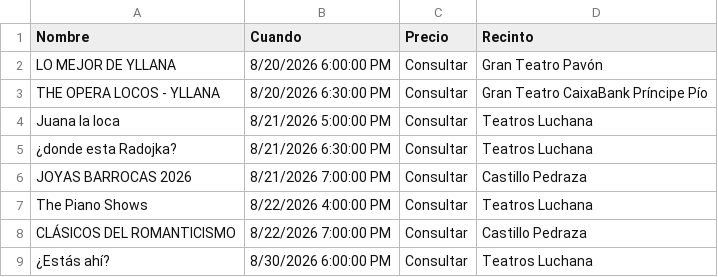
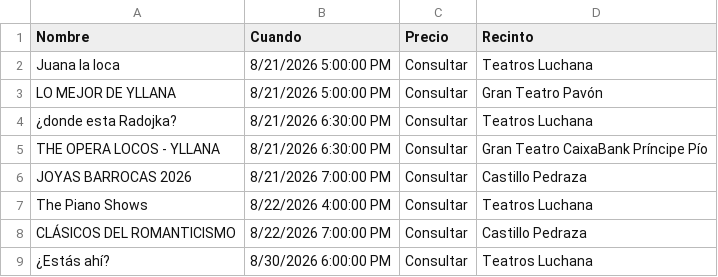
Before and after one commit to valonsot/Proticketing, a CSV file: eventos_abonoteatro_proticketing.csv, drawn as a sheet; only a part is shown.

```diff
--- a/eventos_abonoteatro_proticketing.csv
+++ b/eventos_abonoteatro_proticketing.csv
@@ -1,6 +1,6 @@
 "Nombre";"Cuando";"Precio";"Recinto"
-"LO MEJOR DE YLLANA";"8/20/2026 6:00:00 PM";"Consultar";"Gran Teatro Pavón"
-"THE OPERA LOCOS - YLLANA";"8/20/2026 6:30:00 PM";"Consultar";"Gran Teatro CaixaBank Príncipe Pío"
 "Juana la loca";"8/21/2026 5:00:00 PM";"Consultar";"Teatros Luchana"
+"LO MEJOR DE YLLANA";"8/21/2026 5:00:00 PM";"Consultar";"Gran Teatro Pavón"
 "¿donde esta Radojka?";"8/21/2026 6:30:00 PM";"Consultar";"Teatros Luchana"
+"THE OPERA LOCOS - YLLANA";"8/21/2026 6:30:00 PM";"Consultar";"Gran Teatro CaixaBank Príncipe Pío"
 "JOYAS BARROCAS 2026";"8/21/2026 7:00:00 PM";"Consultar";"Castillo Pedraza"
```
